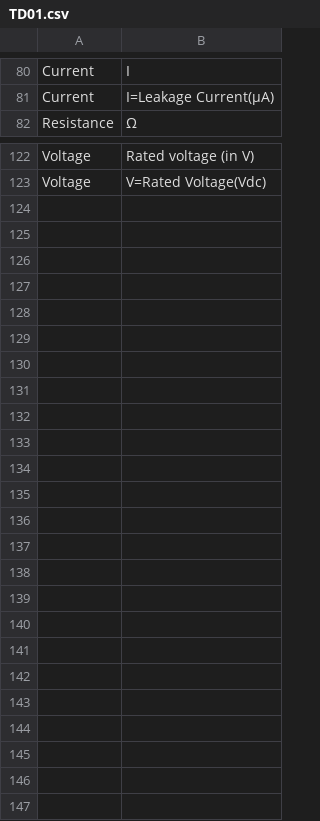
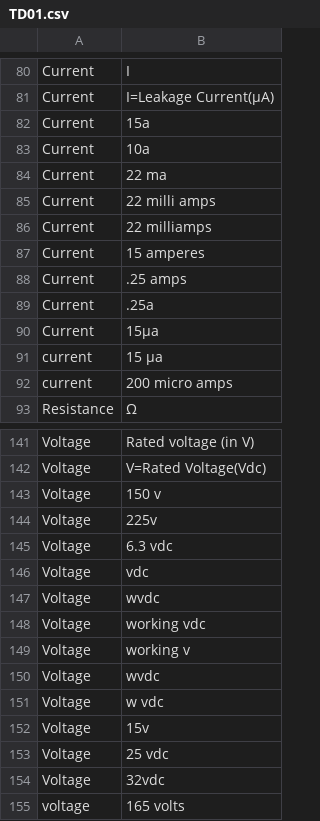
Before and after one commit to manalotoj/ml-101, a CSV file: electrical-classification/TD01.csv, drawn as a sheet; only a part is shown, gaps mark what is left out; the diff covers the shown part only; the diff names each change by its address in the sheet, - before the commit and + after, or states it on an @@ line.

Commit message:
update training data

```diff
--- a/electrical-classification/TD01.csv
+++ b/electrical-classification/TD01.csv
+row 82: Current | 15a
+row 83: Current | 10a
+row 84: Current | 22 ma
+row 85: Current | 22 milli amps
+row 86: Current | 22 milliamps
+row 87: Current | 15 amperes
+row 88: Current | .25 amps
+row 89: Current | .25a
+row 90: Current | 15μa
+row 91: current | 15 μa
+row 92: current | 200 micro amps
+row 143: Voltage | 150 v
+row 144: Voltage | 225v
+row 145: Voltage | 6.3 vdc
+row 146: Voltage | vdc
+row 147: Voltage | wvdc
+row 148: Voltage | working vdc
+row 149: Voltage | working v
+row 150: Voltage | wvdc
+row 151: Voltage | w vdc
+row 152: Voltage | 15v
+row 153: Voltage | 25 vdc
+row 154: Voltage | 32vdc
+row 155: voltage | 165 volts
```
Also changed, not shown: 8 added rows elsewhere in this file.
